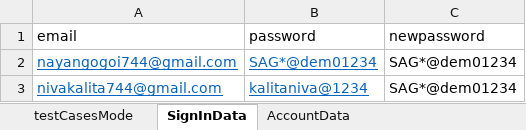
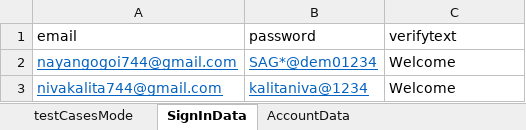
Before and after one commit to nayangogoi744/PageObjectModelFarmework, an Excel workbook: src/main/resources/testdatasheet.xlsx, sheet SignInData, drawn as a sheet; values as stored, in another font and other column widths than the file's, no borders; the diff names each change by its address in the sheet, - before the commit and + after, or states it on an @@ line.

```diff
--- a/src/main/resources/testdatasheet.xlsx (sheet SignInData)
+++ b/src/main/resources/testdatasheet.xlsx (sheet SignInData)
-C1: newpassword
+C1: verifytext
-C2:C3 (verifytext): SAG*@dem01234
+C2:C3 (verifytext): Welcome
```
Also changed, not shown: sheet AccountData.
